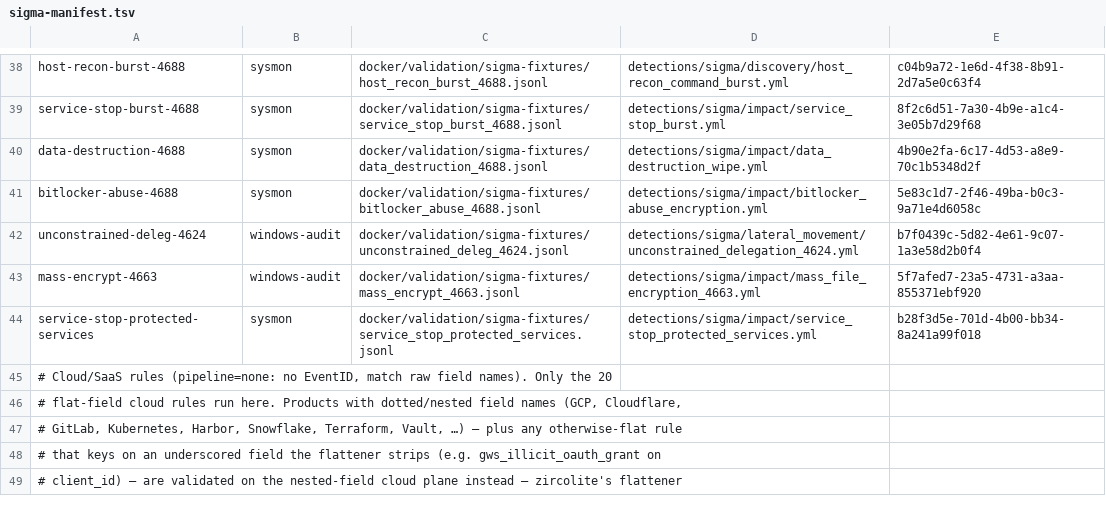
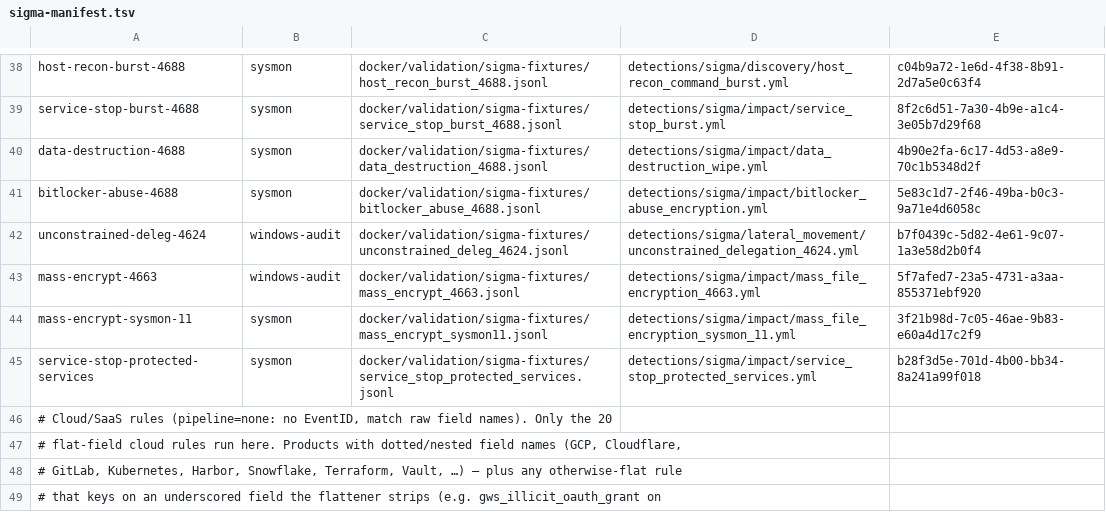
Before and after one commit to dotgibson/dotfiles-Defense, a TSV file: docker/validation/sigma-manifest.tsv, drawn as a sheet; only a part is shown, gaps mark what is left out; the shorter side is filled out with more unchanged rows; the diff names each change by its address in the sheet, - before the commit and + after, or states it on an @@ line.

```diff
--- a/docker/validation/sigma-manifest.tsv
+++ b/docker/validation/sigma-manifest.tsv
+row 44: mass-encrypt-sysmon-11 | sysmon | docker/validation/sigma-fixtures/mass_encrypt_sysmon11.jsonl | detections/sigma/impact/mass_file_encryption_sysmon_11.yml | 3f21b98d-7c05-46ae-9b83-e60a4d17c2f9
```
Also changed, not shown: 10 other files.
